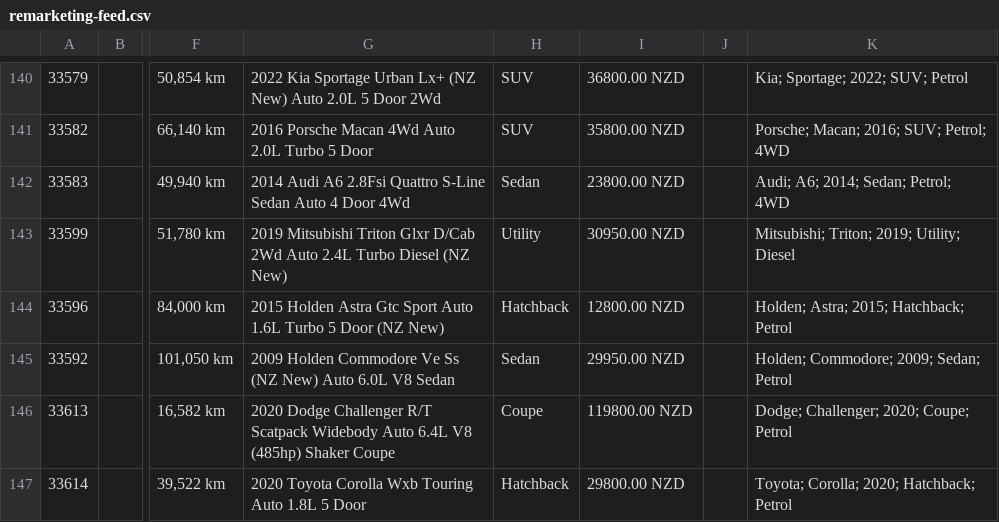
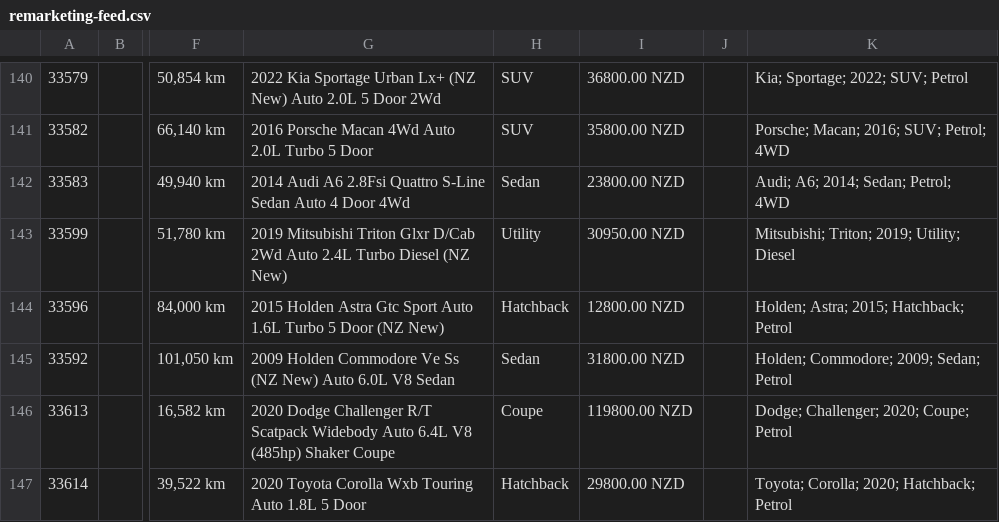
Before and after one commit to enquiries-svg/4guys-sitemap, a CSV file: remarketing-feed.csv, drawn as a sheet; only a part is shown, gaps mark what is left out; the diff covers the shown part only; the diff names each change by its address in the sheet, - before the commit and + after, or states it on an @@ line.

```diff
--- a/remarketing-feed.csv
+++ b/remarketing-feed.csv
-I145: 29950.00 NZD
+I145: 31800.00 NZD
```
Also changed, not shown: 1 added row and 1 edited cell elsewhere in this file, meta-vehicle-feed.csv, tiktok-vehicle-feed.csv, 3 other files.
